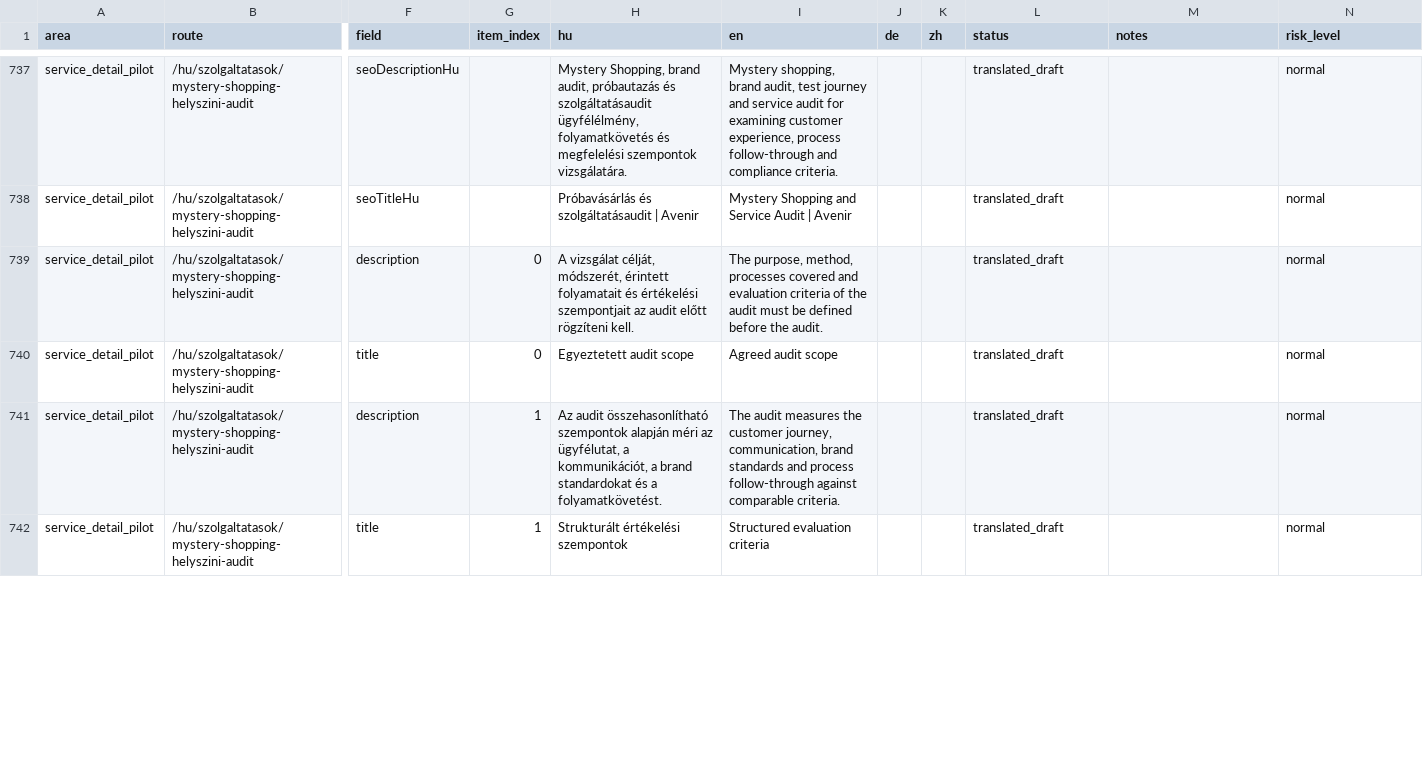
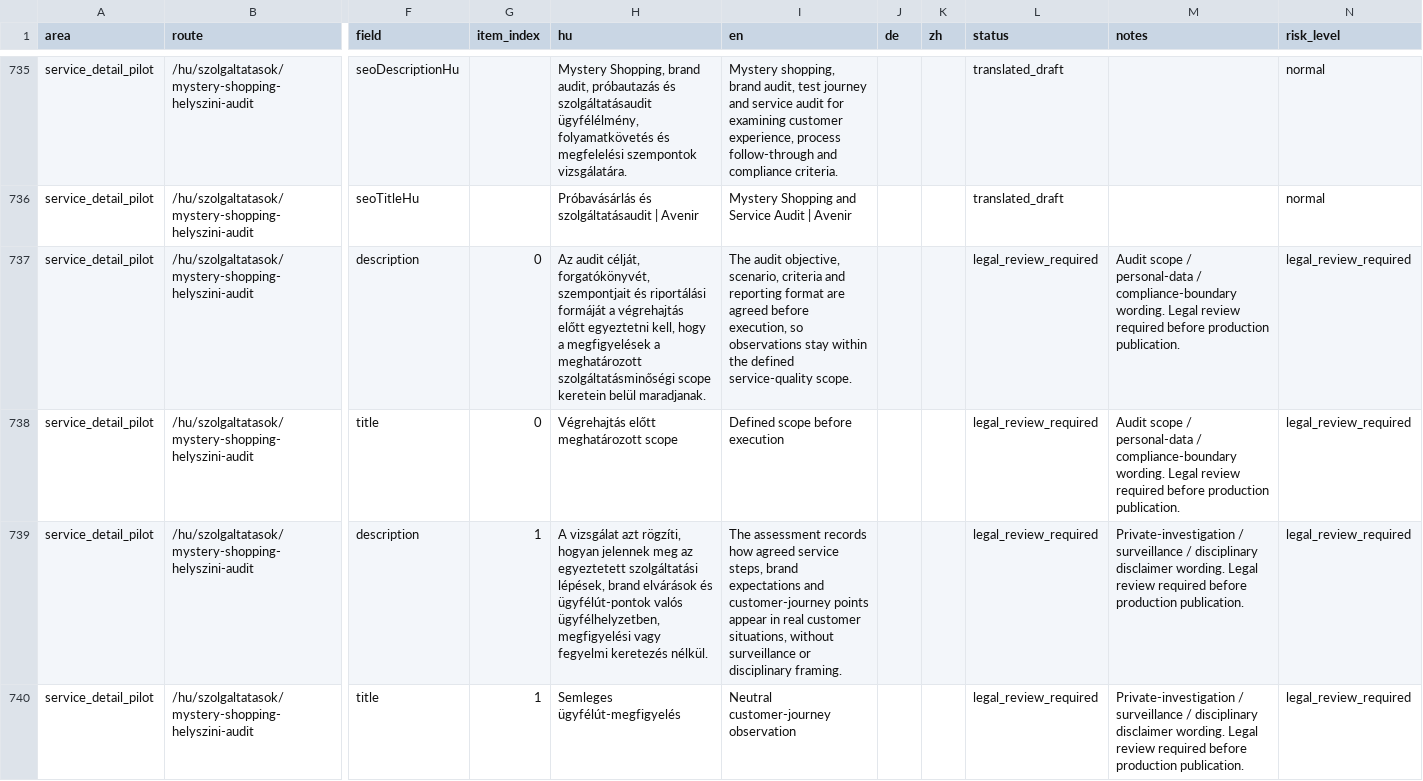
Before and after one commit to avarkonyi/avenir-website, a CSV file: docs/translations/public_site_translation_matrix_en.csv, drawn as a sheet; only a part is shown, gaps mark what is left out; addresses are those after the commit; the diff covers the shown part only; the diff names each change by its address in the sheet, - before the commit and + after, or states it on an @@ line.

```diff
--- a/docs/translations/public_site_translation_matrix_en.csv
+++ b/docs/translations/public_site_translation_matrix_en.csv
-H737 (hu): A vizsgálat célját, módszerét, érintett folyamatait és értékelési szempontjait az audit előtt rögzíteni kell.
+H737 (hu): Az audit célját, forgatókönyvét, szempontjait és riportálási formáját a végrehajtás előtt egyeztetni kell, hogy a megfigyelések a meghatározott szolgáltatásminőségi scope keretein belül maradjanak.
-I737 (en): The purpose, method, processes covered and evaluation criteria of the audit must be defined before the audit.
+I737 (en): The audit objective, scenario, criteria and reporting format are agreed before execution, so observations stay within the defined service-quality scope.
-L737:L740 (status): translated_draft
+L737:L740 (status): legal_review_required
-M737:M738 (notes): (empty)
+M737:M738 (notes): Audit scope / personal-data / compliance-boundary wording. Legal review required before production publication.
-N737:N740 (risk_level): normal
+N737:N740 (risk_level): legal_review_required
-H738 (hu): Egyeztetett audit scope
+H738 (hu): Végrehajtás előtt meghatározott scope
-I738 (en): Agreed audit scope
+I738 (en): Defined scope before execution
-H739 (hu): Az audit összehasonlítható szempontok alapján méri az ügyfélutat, a kommunikációt, a brand standardokat és a folyamatkövetést.
+H739 (hu): A vizsgálat azt rögzíti, hogyan jelennek meg az egyeztetett szolgáltatási lépések, brand elvárások és ügyfélút-pontok valós ügyfélhelyzetben, megfigyelési vagy fegyelmi keretezés nélkül.
-I739 (en): The audit measures the customer journey, communication, brand standards and process follow-through against comparable criteria.
+I739 (en): The assessment records how agreed service steps, brand expectations and customer-journey points appear in real customer situations, without surveillance or disciplinary framing.
-M739:M740 (notes): (empty)
+M739:M740 (notes): Private-investigation / surveillance / disciplinary disclaimer wording. Legal review required before production publication.
-H740 (hu): Strukturált értékelési szempontok
+H740 (hu): Semleges ügyfélút-megfigyelés
-I740 (en): Structured evaluation criteria
+I740 (en): Neutral customer-journey observation
```
Also changed, not shown: 8 removed rows and 18 edited cells elsewhere in this file, docs/translations/public_site_translation_matrix_en_diff.csv, 1 other file.
